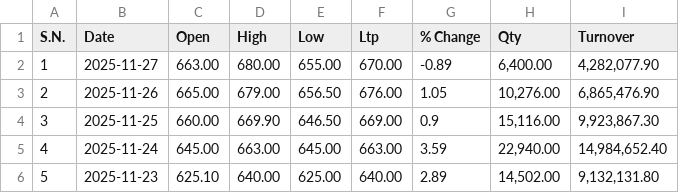
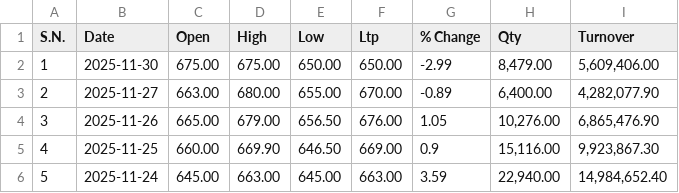
Before and after one commit to Sudipsudip5250/NEPSE_test, a CSV file: Nepse_Data/Non-Life_Insurance/SICL.csv, drawn as a sheet; only a part is shown; the shorter side is filled out with more unchanged rows; addresses are those after the commit; the diff names each change by its address in the sheet, - before the commit and + after, or states it on an @@ line.

Commit message:
Updated SICL data up to 2025-11-30

```diff
--- a/Nepse_Data/Non-Life_Insurance/SICL.csv
+++ b/Nepse_Data/Non-Life_Insurance/SICL.csv
+row 2: 1 | 2025-11-30 | 675.00 | 675.00 | 650.00 | 650.00 | -2.99 | 8,479.00 | 5,609,406.00
@@ column A (S.N.) renumbered from row 3 down @@
```
